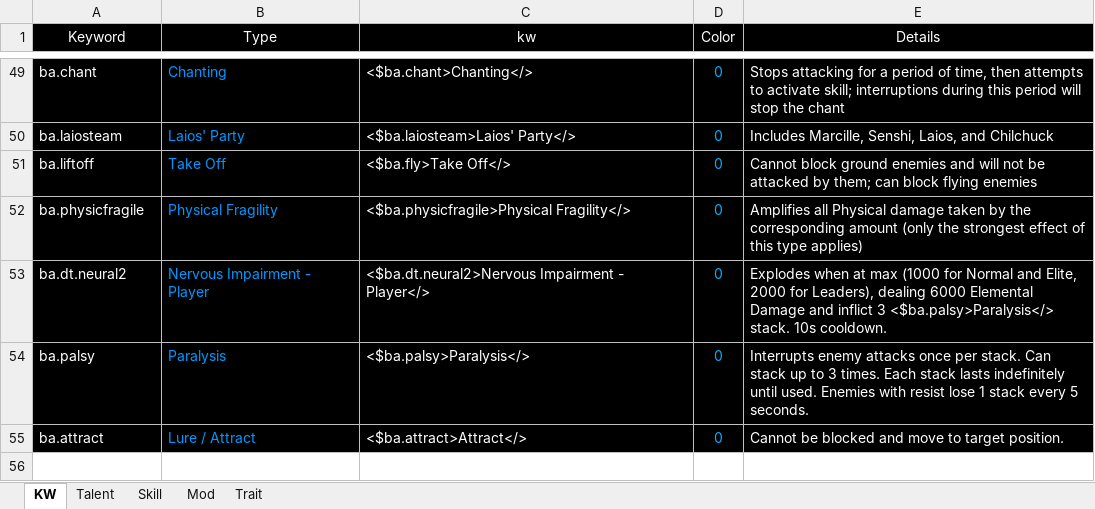
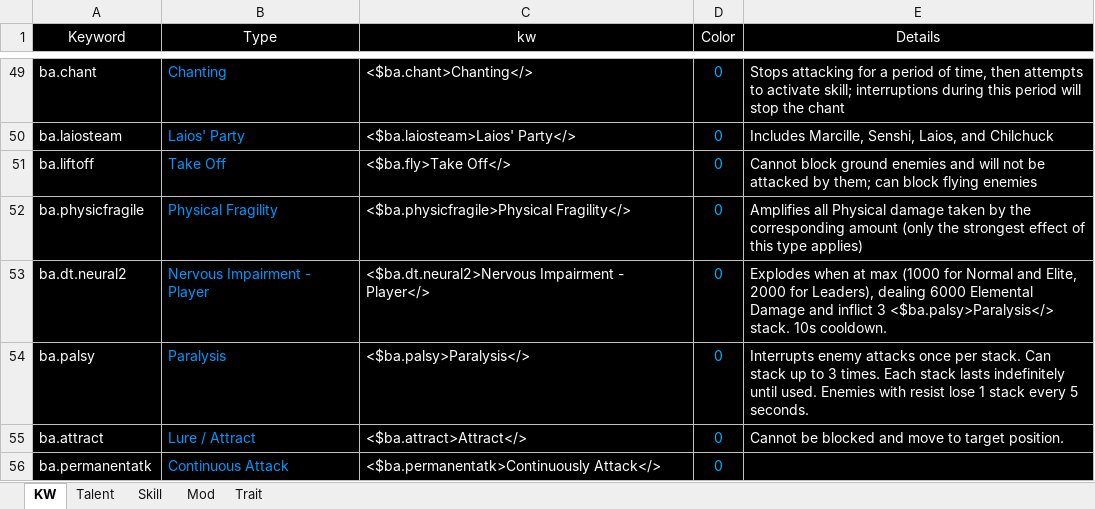
Before and after one commit to PuppiizSunniiz/AN-EN-Tags, an Excel workbook: temp/temp.xlsx, sheet KW, drawn as a sheet; only a part is shown, gaps mark what is left out; values as stored, in another font and other column widths than the file's, no borders; table styles not drawn; the diff names each change by its address in the sheet, - before the commit and + after, or states it on an @@ line.

```diff
--- a/temp/temp.xlsx (sheet KW)
+++ b/temp/temp.xlsx (sheet KW)
+row 56: ba.permanentatk | Continuous Attack | <$ba.permanentatk>Continuously Attack</> | 0
```
Also changed, not shown: sheet Mod, sheet Skill, sheet Talent, sheet Trait, 24 other files.
